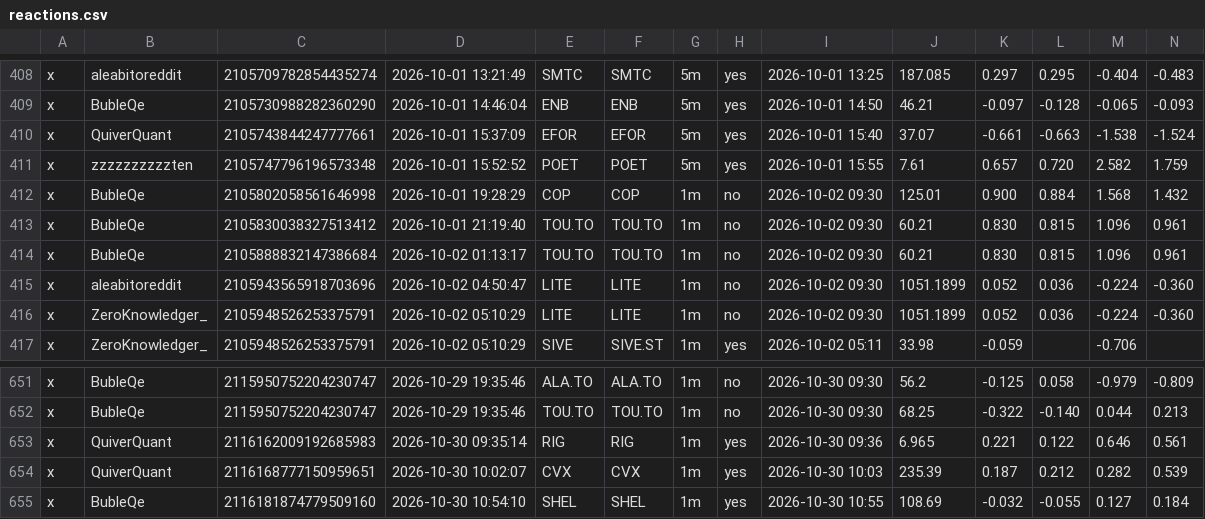
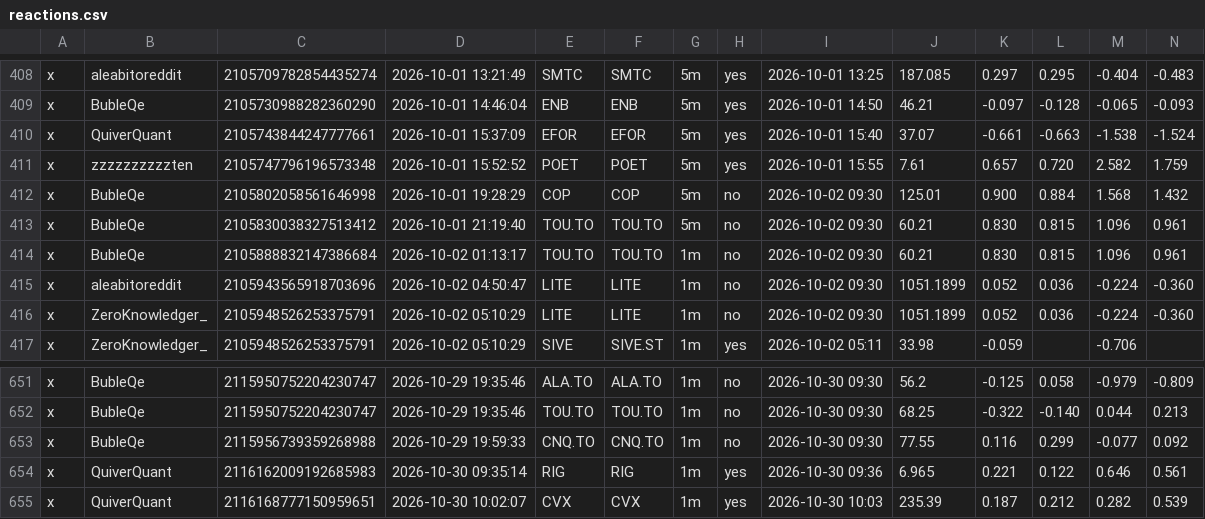
Before and after one commit to nikdep/market-dash-lkoa20, a CSV file: api/reactions.csv, drawn as a sheet; only a part is shown, gaps mark what is left out; the shorter side is filled out with more unchanged rows; rows hold the shown columns only; the diff names each change by its address in the sheet, - before the commit and + after, or states it on an @@ line.

```diff
--- a/api/reactions.csv
+++ b/api/reactions.csv
-G412:G413: 1m
+G412:G413: 5m
+row 653: x | BubleQe | 2115956739359268988 | 2026-10-29 19:59:33 | CNQ.TO | CNQ.TO | 1m | no | 2026-10-30 09:30 | 77.55 | 0.116 | 0.299 | -0.077 | 0.092
```
Also changed, not shown: api/candidates.csv, api/crypto.csv, 10 other files.
